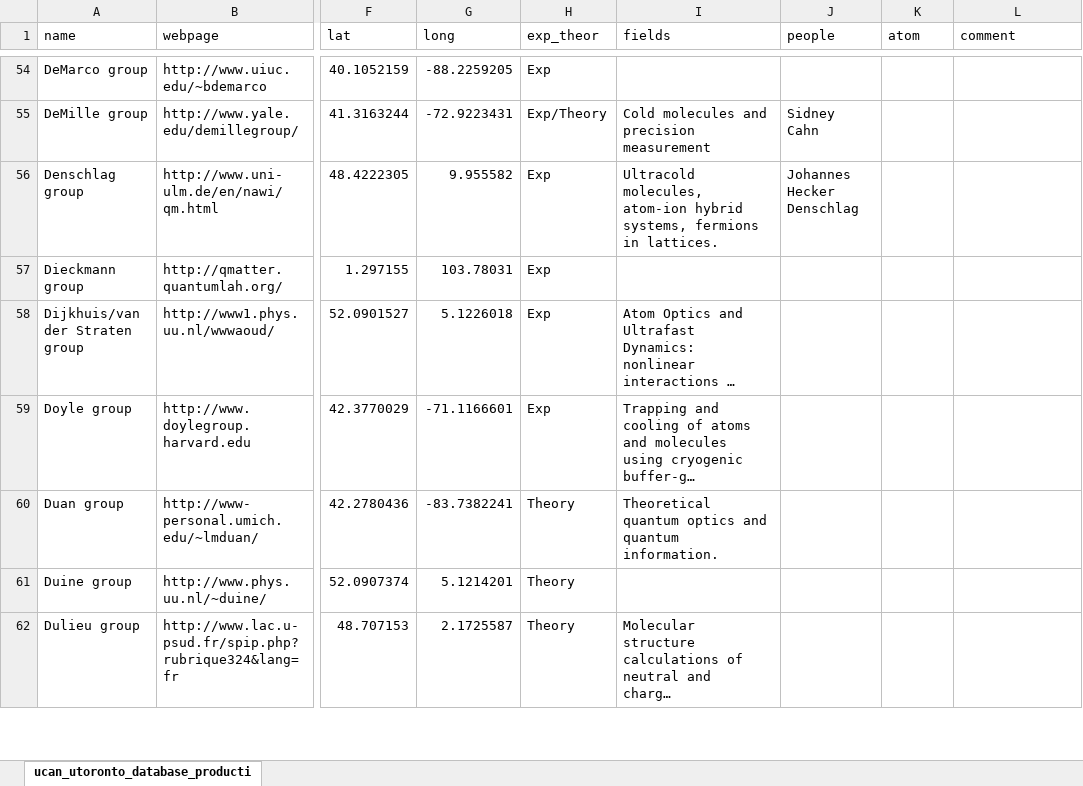
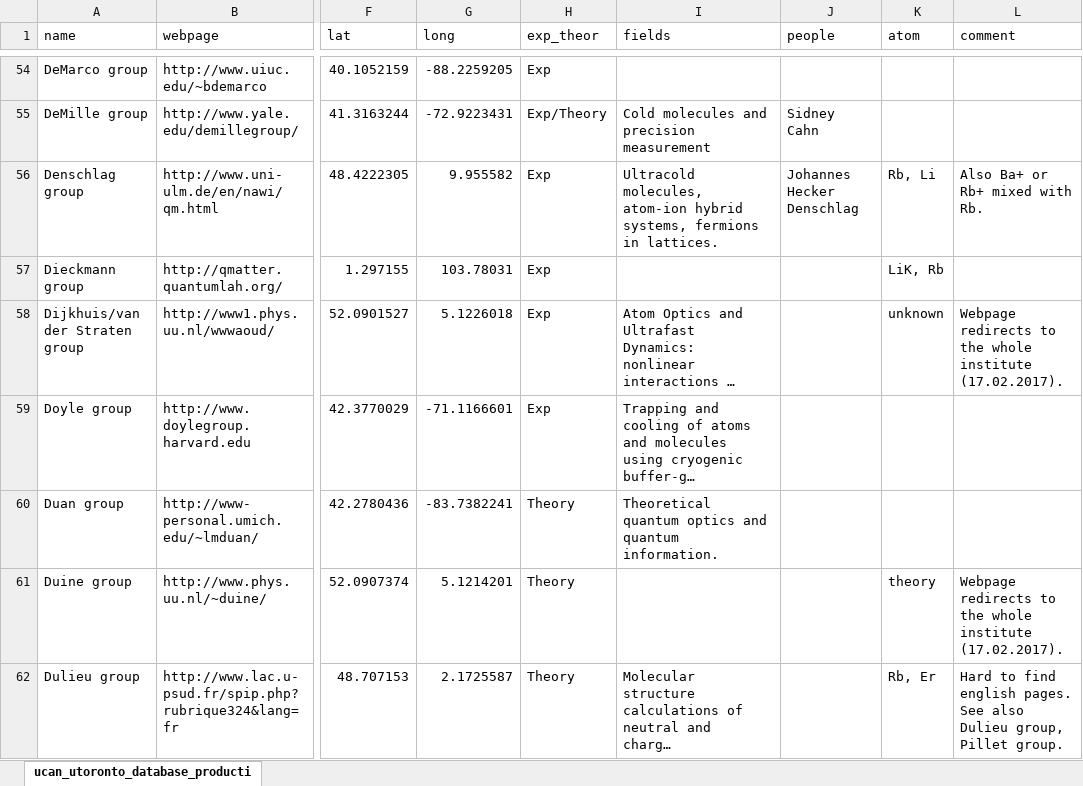
Before and after one commit to zgosar/EveryColdAtom, an Excel workbook: ucan_utoronto_database_production_with_geocode-edited2.xlsx, sheet ucan_utoronto_database_producti, drawn as a sheet; only a part is shown, gaps mark what is left out; long unchanged cells end in …; values as stored, in another font and other column widths than the file's, no cell formats; the diff covers the shown part only; the diff names each change by its address in the sheet, - before the commit and + after, or states it on an @@ line.

```diff
--- a/ucan_utoronto_database_production_with_geocode-edited2.xlsx (sheet ucan_utoronto_database_producti)
+++ b/ucan_utoronto_database_production_with_geocode-edited2.xlsx (sheet ucan_utoronto_database_producti)
-K56 (atom): (empty)
+K56 (atom): Rb, Li
-L56 (comment): (empty)
+L56 (comment): Also Ba+ or Rb+ mixed with Rb.
-K57 (atom): (empty)
+K57 (atom): LiK, Rb
-K58 (atom): (empty)
+K58 (atom): unknown
-L58 (comment): (empty)
+L58 (comment): Webpage redirects to the whole institute (17.02.2017).
-K61 (atom): (empty)
+K61 (atom): theory
-L61 (comment): (empty)
+L61 (comment): Webpage redirects to the whole institute (17.02.2017).
-K62 (atom): (empty)
+K62 (atom): Rb, Er
-L62 (comment): (empty)
+L62 (comment): Hard to find english pages. See also Dulieu group, Pillet group.
```
Also changed, not shown: 2 added rows and 259 edited cells elsewhere in this sheet, cell formats, 4 other files.
